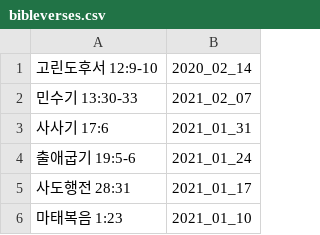
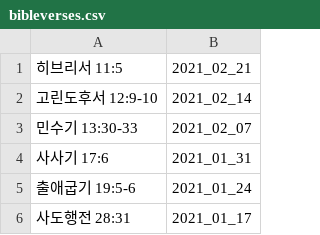
Before and after one commit to petercpark/Holy-People-Church, a CSV file: bibleverses.csv, drawn as a sheet; only a part is shown; the shorter side is filled out with more unchanged rows.

Commit message:
Update bibleverses.csv

```diff
--- a/bibleverses.csv
+++ b/bibleverses.csv
@@ -1,2 +1,3 @@
-고린도후서 12:9-10,2020_02_14
+히브리서 11:5,2021_02_21
+고린도후서 12:9-10,2021_02_14
 민수기 13:30-33,2021_02_07
```
